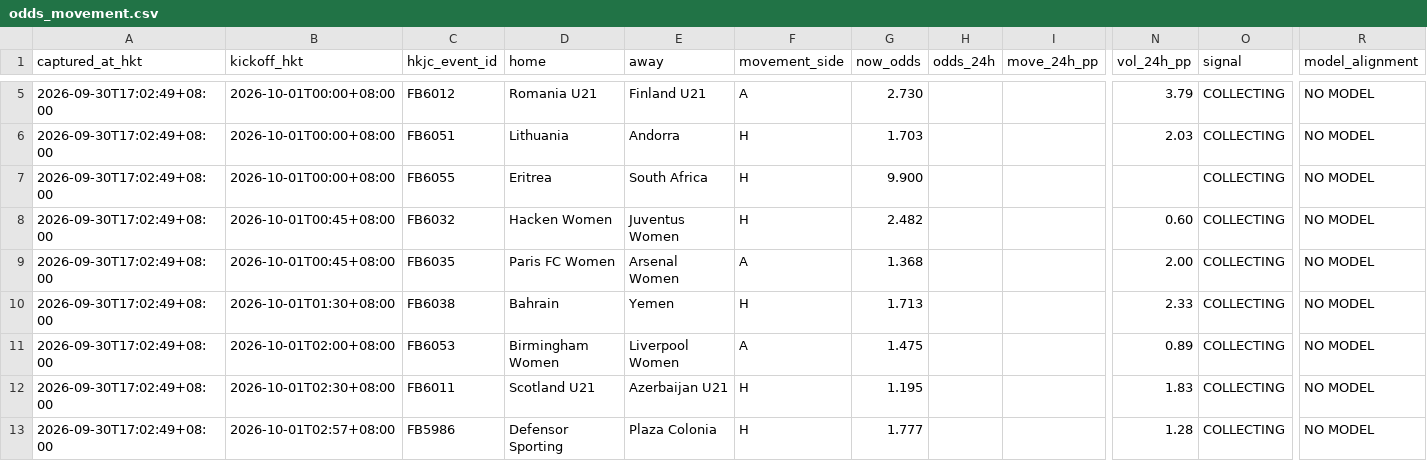
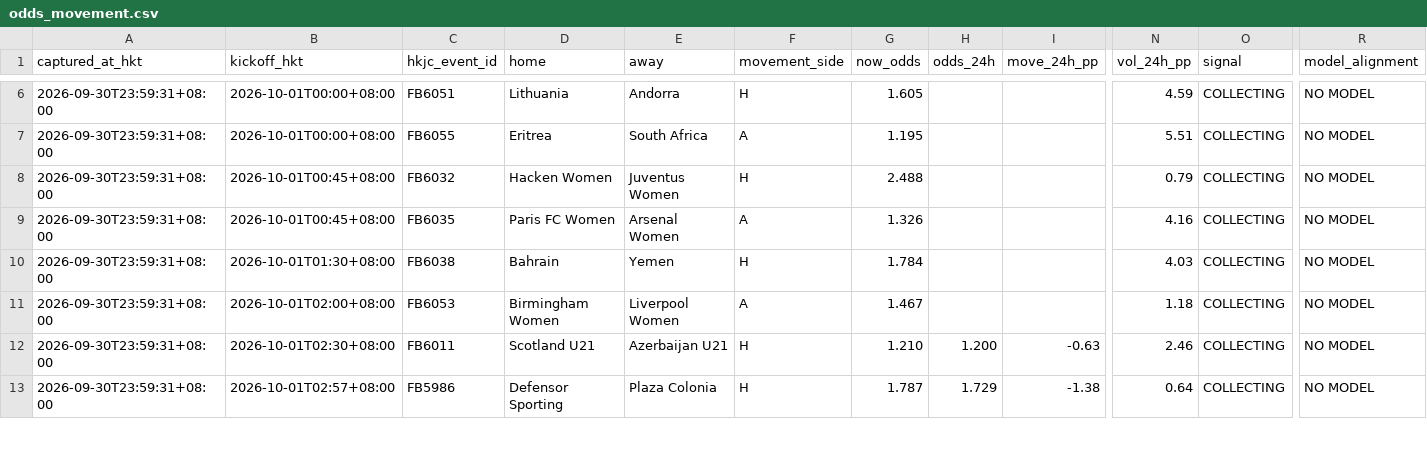
Before and after one commit to sargesticky-code/football-fast-tracker, a CSV file: data/odds_movement.csv, drawn as a sheet; only a part is shown, gaps mark what is left out; removed rows and columns are numbered as before the commit, all else as after; rows hold the shown columns only; the diff covers the shown part only; the diff names each change by its address in the sheet, - before the commit and + after, or states it on an @@ line.

```diff
--- a/data/odds_movement.csv
+++ b/data/odds_movement.csv
-row 5: 2026-09-30T17:02:49+08:00 | 2026-10-01T00:00+08:00 | FB6012 | Romania U21 | Finland U21 | A | 2.730 |  |  | 3.79 | COLLECTING | NO MODEL
-A6:A13 (captured_at_hkt): 2026-09-30T17:02:49+08:00
+A6:A13 (captured_at_hkt): 2026-09-30T23:59:31+08:00
-G6 (now_odds): 1.703
+G6 (now_odds): 1.605
-N6 (vol_24h_pp): 2.03
+N6 (vol_24h_pp): 4.59
-F7 (movement_side): H
+F7 (movement_side): A
-G7 (now_odds): 9.900
+G7 (now_odds): 1.195
-N7 (vol_24h_pp): (empty)
+N7 (vol_24h_pp): 5.51
-G8 (now_odds): 2.482
+G8 (now_odds): 2.488
-N8 (vol_24h_pp): 0.60
+N8 (vol_24h_pp): 0.79
-G9 (now_odds): 1.368
+G9 (now_odds): 1.326
-N9 (vol_24h_pp): 2.00
+N9 (vol_24h_pp): 4.16
-G10 (now_odds): 1.713
+G10 (now_odds): 1.784
-N10 (vol_24h_pp): 2.33
+N10 (vol_24h_pp): 4.03
-G11 (now_odds): 1.475
+G11 (now_odds): 1.467
-N11 (vol_24h_pp): 0.89
+N11 (vol_24h_pp): 1.18
-G12 (now_odds): 1.195
+G12 (now_odds): 1.210
-H12 (odds_24h): (empty)
+H12 (odds_24h): 1.200
-I12 (move_24h_pp): (empty)
+I12 (move_24h_pp): -0.63
-N12 (vol_24h_pp): 1.83
+N12 (vol_24h_pp): 2.46
-G13 (now_odds): 1.777
+G13 (now_odds): 1.787
-H13 (odds_24h): (empty)
+H13 (odds_24h): 1.729
-I13 (move_24h_pp): (empty)
+I13 (move_24h_pp): -1.38
-N13 (vol_24h_pp): 1.28
+N13 (vol_24h_pp): 0.64
```
Also changed, not shown: 2 added rows, 1 removed row and 17 edited cells elsewhere in this file, data/oddsmath_current.csv, data/oddsmath_history.csv.
